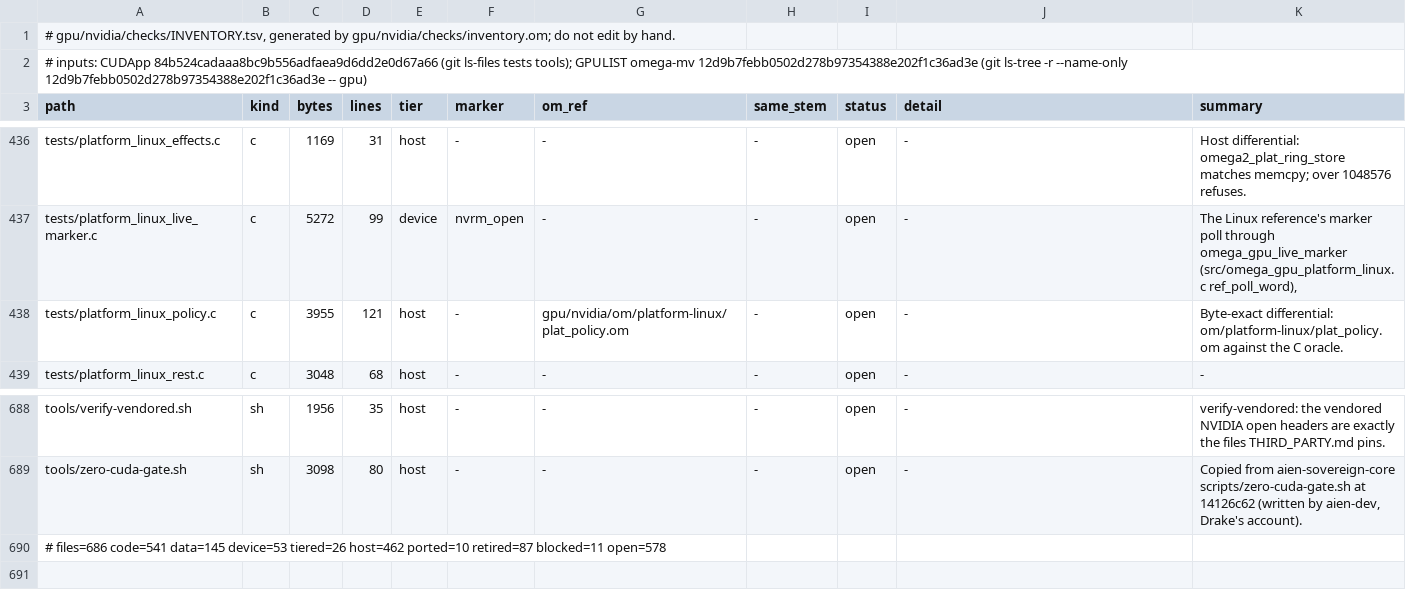
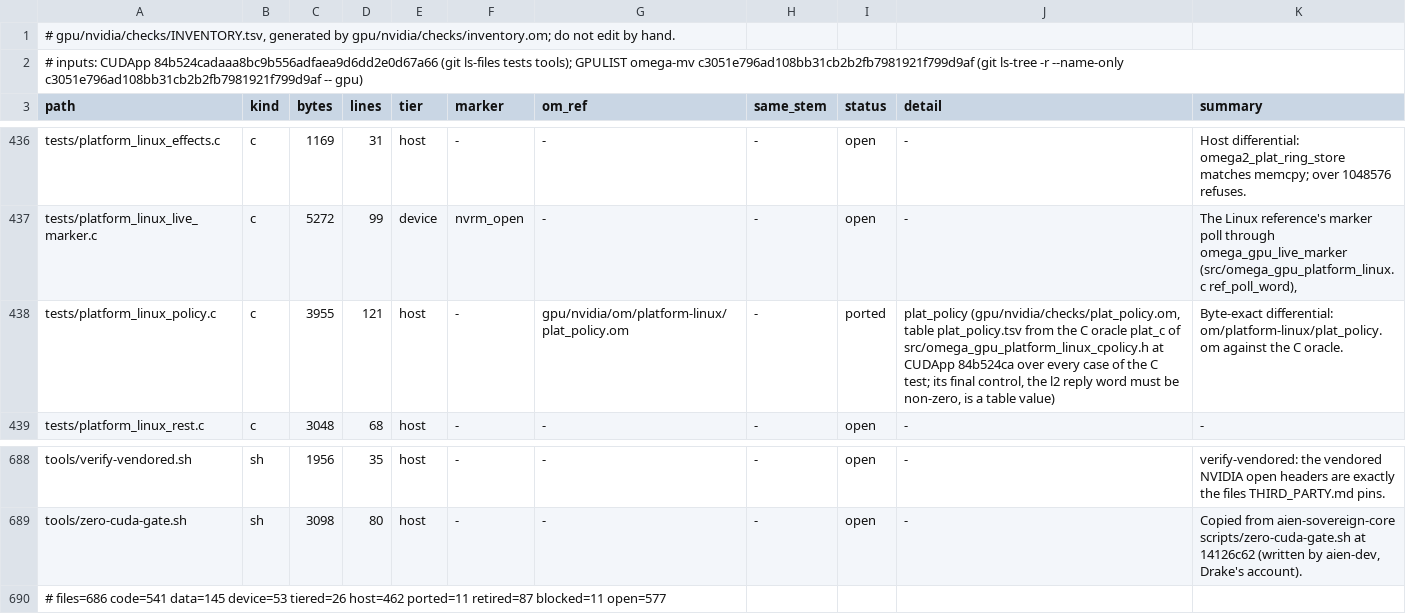
Before and after one commit to drakestapleton/omega-mv, a TSV file: gpu/nvidia/checks/INVENTORY.tsv, drawn as a sheet; only a part is shown, gaps mark what is left out.

```diff
--- a/gpu/nvidia/checks/INVENTORY.tsv
+++ b/gpu/nvidia/checks/INVENTORY.tsv
@@ -1,3 +1,3 @@
 # gpu/nvidia/checks/INVENTORY.tsv, generated by gpu/nvidia/checks/inventory.om; do not edit by hand.
-# inputs: CUDApp 84b524cadaaa8bc9b556adfaea9d6dd2e0d67a66 (git ls-files tests tools); GPULIST omega-mv 12d9b7febb0502d278b97354388e202f1c36ad3e (git ls-tree -r --name-only 12d9b7febb0502d278b97354388e202f1c36ad3e -- gpu)
+# inputs: CUDApp 84b524cadaaa8bc9b556adfaea9d6dd2e0d67a66 (git ls-files tests tools); GPULIST omega-mv c3051e796ad108bb31cb2b2fb7981921f799d9af (git ls-tree -r --name-only c3051e796ad108bb31cb2b2fb7981921f799d9af -- gpu)
 path	kind	bytes	lines	tier	marker	om_ref	same_stem	status	detail	summary
@@ -437,3 +437,3 @@ tests/platform_linux_effects.c	c	1169	31	host	-	-	-	open	-	Host differential: om
 tests/platform_linux_live_marker.c	c	5272	99	device	nvrm_open	-	-	open	-	The Linux reference's marker poll through omega_gpu_live_marker (src/omega_gpu_platform_linux.c ref_poll_word),
-tests/platform_linux_policy.c	c	3955	121	host	-	gpu/nvidia/om/platform-linux/plat_policy.om	-	open	-	Byte-exact differential: om/platform-linux/plat_policy.om against the C oracle.
+tests/platform_linux_policy.c	c	3955	121	host	-	gpu/nvidia/om/platform-linux/plat_policy.om	-	ported	plat_policy (gpu/nvidia/checks/plat_policy.om, table plat_policy.tsv from the C oracle plat_c of src/omega_gpu_platform_linux_cpolicy.h at CUDApp 84b524ca over every case of the C test; its final control, the l2 reply word must be non-zero, is a table value)	Byte-exact differential: om/platform-linux/plat_policy.om against the C oracle.
 tests/platform_linux_rest.c	c	3048	68	host	-	-	-	open	-	-
@@ -689,2 +689,2 @@ tools/verify-vendored.sh	sh	1956	35	host	-	-	-	open	-	verify-vendored: the vendo
 tools/zero-cuda-gate.sh	sh	3098	80	host	-	-	-	open	-	Copied from aien-sovereign-core scripts/zero-cuda-gate.sh at 14126c62 (written by aien-dev, Drake's account).
-# files=686 code=541 data=145 device=53 tiered=26 host=462 ported=10 retired=87 blocked=11 open=578
+# files=686 code=541 data=145 device=53 tiered=26 host=462 ported=11 retired=87 blocked=11 open=577
```
Also changed, not shown: gpu/nvidia/checks/checks.tsv, gpu/nvidia/checks/mutants.tsv, 4 other files.
